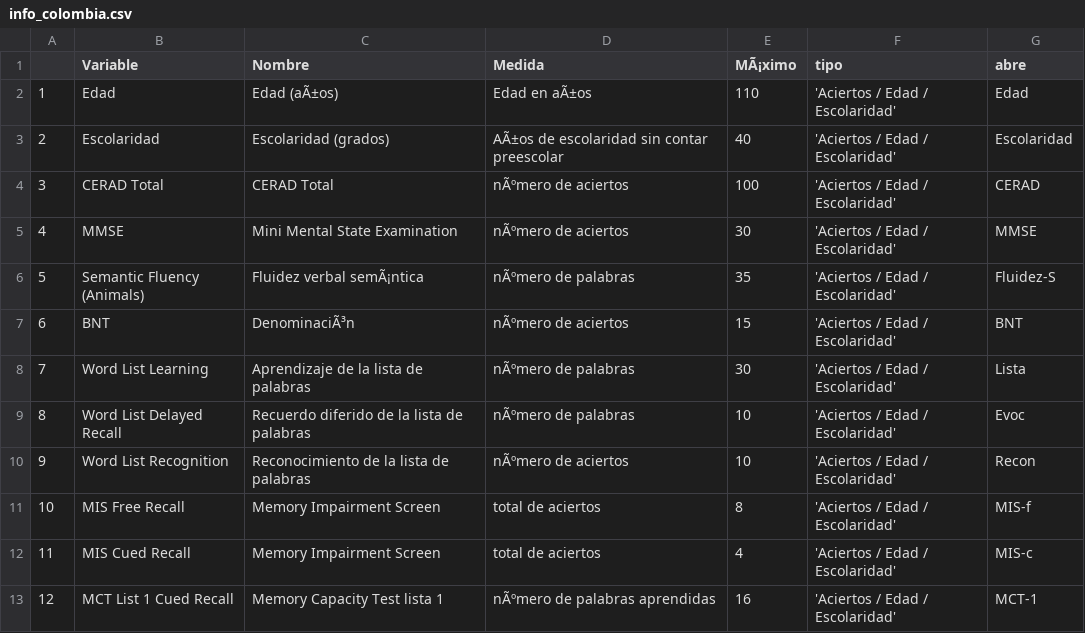
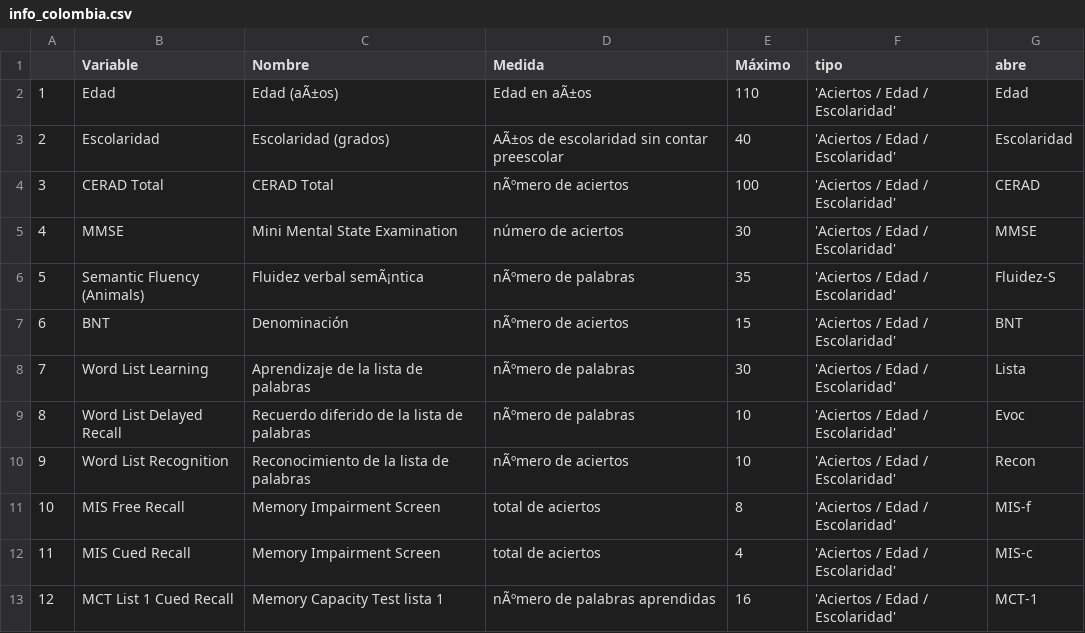
Before and after one commit to labNeuroGDL/normal, a CSV file: info_colombia.csv, drawn as a sheet; only a part is shown.

Commit message:
Update info_colombia.csv

```diff
--- a/info_colombia.csv
+++ b/info_colombia.csv
@@ -1,2 +1,2 @@
-,Variable,Nombre,Medida,MÃ¡ximo,tipo,abre
+,Variable,Nombre,Medida,Máximo,tipo,abre
 1,Edad,Edad (aÃ±os),Edad en aÃ±os,110,'Aciertos / Edad / Escolaridad',Edad
@@ -4,5 +4,5 @@
 3,CERAD Total,CERAD Total,nÃºmero de aciertos,100,'Aciertos / Edad / Escolaridad',CERAD
-4,MMSE,Mini Mental State Examination,nÃºmero de aciertos,30,'Aciertos / Edad / Escolaridad',MMSE
+4,MMSE,Mini Mental State Examination,número de aciertos,30,'Aciertos / Edad / Escolaridad',MMSE
 5,Semantic Fluency (Animals) ,Fluidez verbal semÃ¡ntica,nÃºmero de palabras,35,'Aciertos / Edad / Escolaridad',Fluidez-S
-6,BNT,DenominaciÃ³n,nÃºmero de aciertos,15,'Aciertos / Edad / Escolaridad',BNT
+6,BNT,Denominación,nÃºmero de aciertos,15,'Aciertos / Edad / Escolaridad',BNT
 7,Word List Learning ,Aprendizaje de la lista de palabras,nÃºmero de palabras,30,'Aciertos / Edad / Escolaridad',Lista
```
